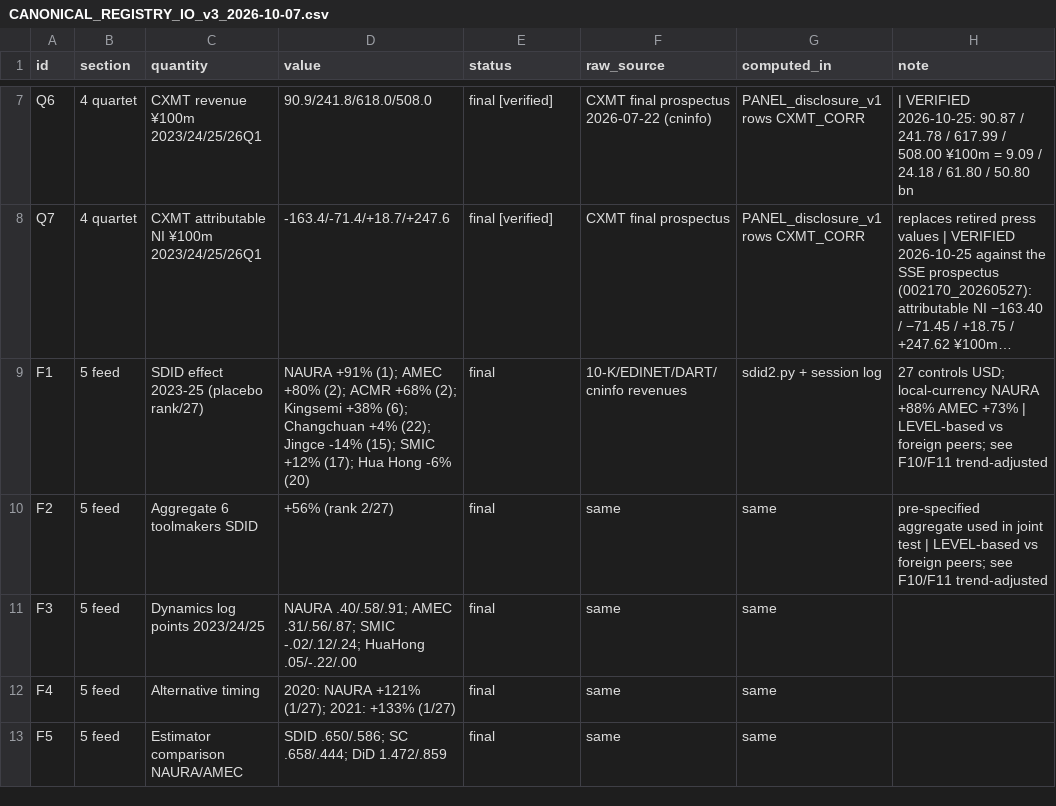
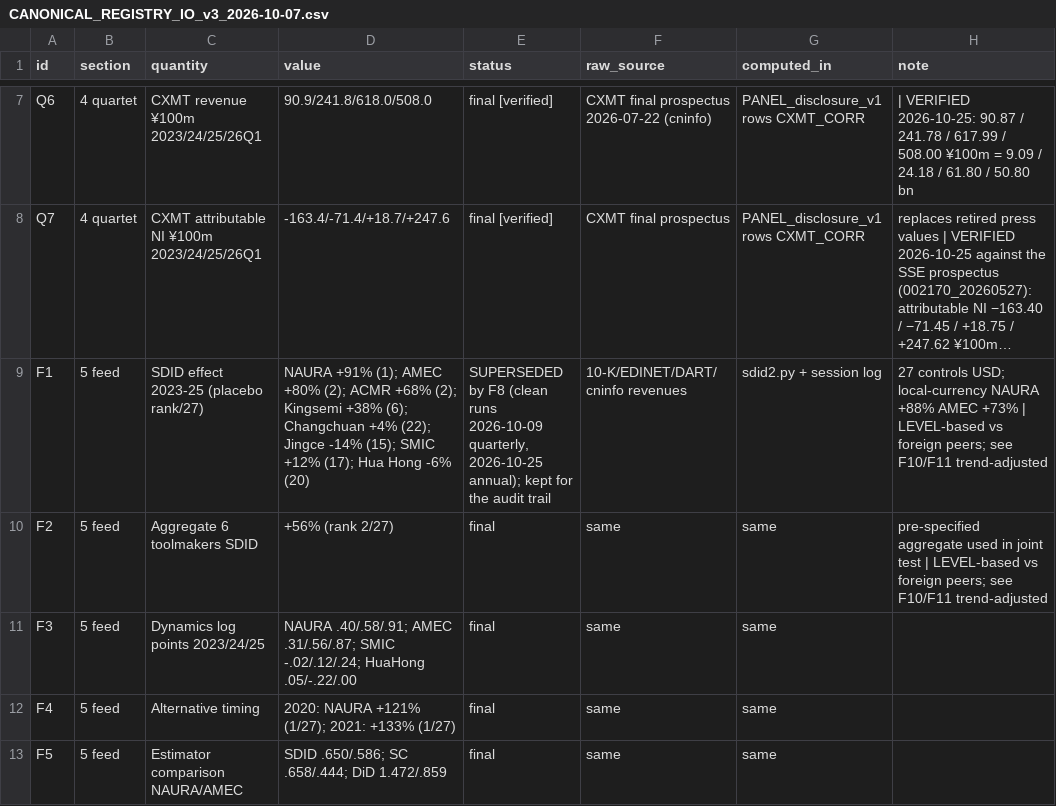
Before and after one commit to hee880718/wecb-replication, a CSV file: registry/CANONICAL_REGISTRY_IO_v3_2026-10-07.csv, drawn as a sheet; only a part is shown, gaps mark what is left out; long unchanged cells end in …; the diff covers the shown part only; the diff names each change by its address in the sheet, - before the commit and + after, or states it on an @@ line.

Commit message:
v1.2: executable annual SDID (sdid2.py with ACMR and the three-firm aggregate), GACC derivation script, data/PROVENANCE.md, registry F1 superseded, CXMT prospectus versions documented, tracker press-release texts replaced by a manifest, stale version copies removed

```diff
--- a/registry/CANONICAL_REGISTRY_IO_v3_2026-10-07.csv
+++ b/registry/CANONICAL_REGISTRY_IO_v3_2026-10-07.csv
-E9 (status): final
+E9 (status): SUPERSEDED by F8 (clean runs 2026-10-09 quarterly, 2026-10-25 annual); kept for the audit trail
```
Also changed, not shown: 3 edited cells elsewhere in this file, figures/data/etch_imports_origin_share.csv, figures/data/etch_imports_origin_usd_bn.csv, 45 other files.
